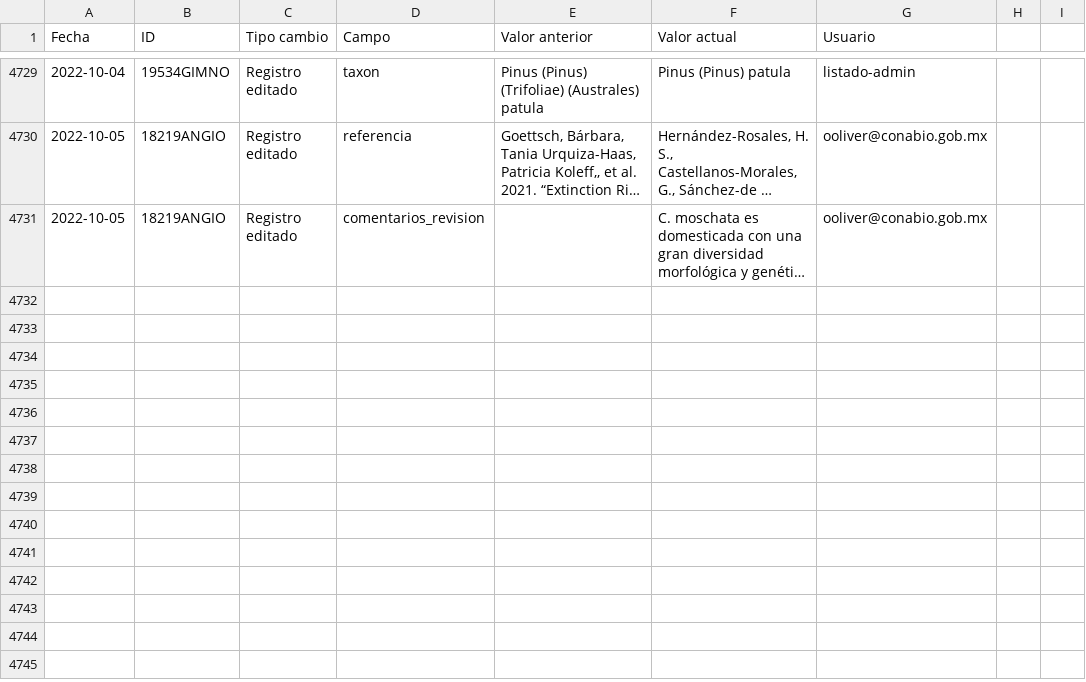
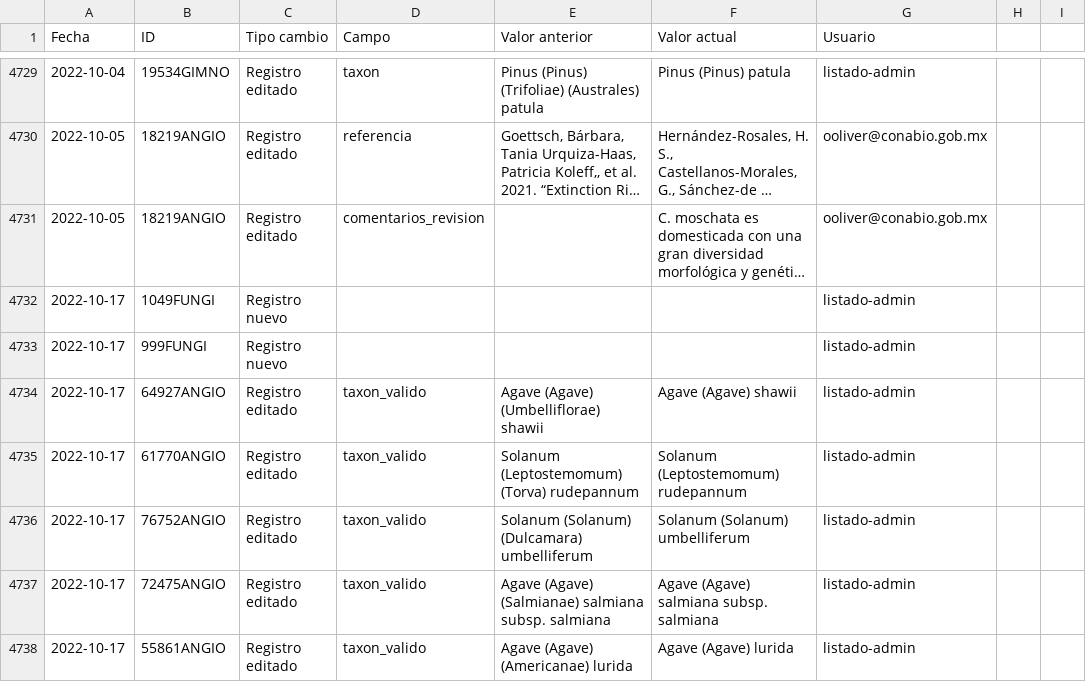
Before and after one commit to CONABIO/catalogo-agrobiodiversidad, a CSV file: changelog.csv, drawn as a sheet; only a part is shown, gaps mark what is left out; long unchanged cells end in …; the diff names each change by its address in the sheet, - before the commit and + after, or states it on an @@ line.

Commit message:
validacion diaria de registros

```diff
--- a/changelog.csv
+++ b/changelog.csv
+row 4732: 2022-10-17 | 1049FUNGI | Registro nuevo |  |  |  | listado-admin
+row 4733: 2022-10-17 | 999FUNGI | Registro nuevo |  |  |  | listado-admin
+row 4734: 2022-10-17 | 64927ANGIO | Registro editado | taxon_valido | Agave (Agave) (Umbelliflorae) shawii | Agave (Agave) shawii | listado-admin
+row 4735: 2022-10-17 | 61770ANGIO | Registro editado | taxon_valido | Solanum (Leptostemomum) (Torva) rudepannum | Solanum (Leptostemomum) rudepannum | listado-admin
+row 4736: 2022-10-17 | 76752ANGIO | Registro editado | taxon_valido | Solanum (Solanum) (Dulcamara) umbelliferum | Solanum (Solanum) umbelliferum | listado-admin
+row 4737: 2022-10-17 | 72475ANGIO | Registro editado | taxon_valido | Agave (Agave) (Salmianae) salmiana subsp. salmiana | Agave (Agave) salmiana subsp. salmiana | listado-admin
+row 4738: 2022-10-17 | 55861ANGIO | Registro editado | taxon_valido | Agave (Agave) (Americanae) lurida | Agave (Agave) lurida | listado-admin
```
Also changed, not shown: 1 other file.
